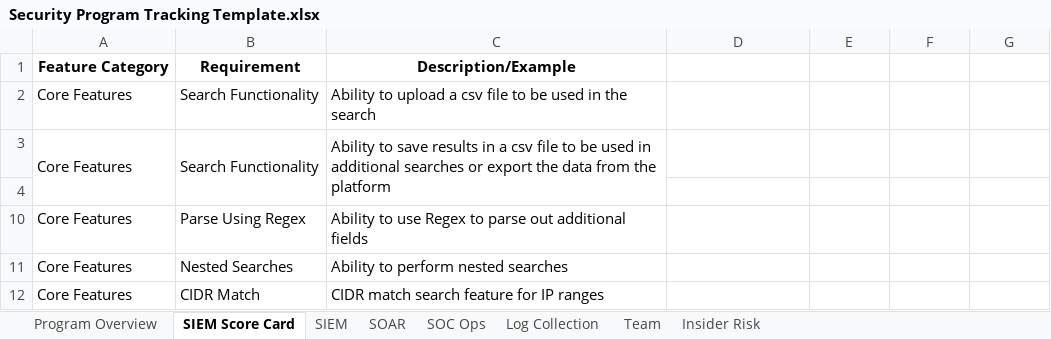
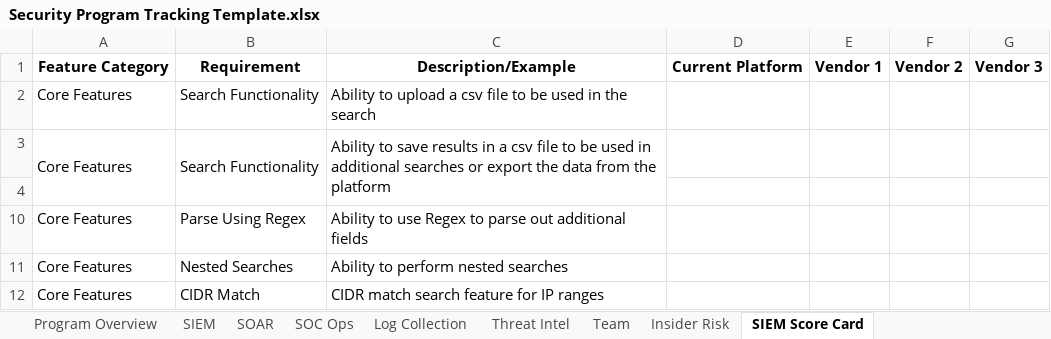
Before and after one commit to matt-snyder-stuff/Security-Maturity-Tracking, an Excel workbook: Security Program Tracking Template.xlsx, sheet SIEM Score Card, drawn as a sheet; only a part is shown; values as stored, in another font and other column widths than the file's, no borders; the diff names each change by its address in the sheet, - before the commit and + after, or states it on an @@ line.

Commit message:
Update Security Program Tracking Template.xlsx

```diff
--- a/Security Program Tracking Template.xlsx (sheet SIEM Score Card)
+++ b/Security Program Tracking Template.xlsx (sheet SIEM Score Card)
+sheet tab: Threat Intel
@@ sheet tab order changed: Program Overview | SIEM | SOAR | SOC Ops | Log Collection | Threat Intel | Team | Insider Risk | SIEM Score Card @@
-D1: (empty)
+D1: Current Platform
-E1: (empty)
+E1: Vendor 1
-F1: (empty)
+F1: Vendor 2
-G1: (empty)
+G1: Vendor 3
```
